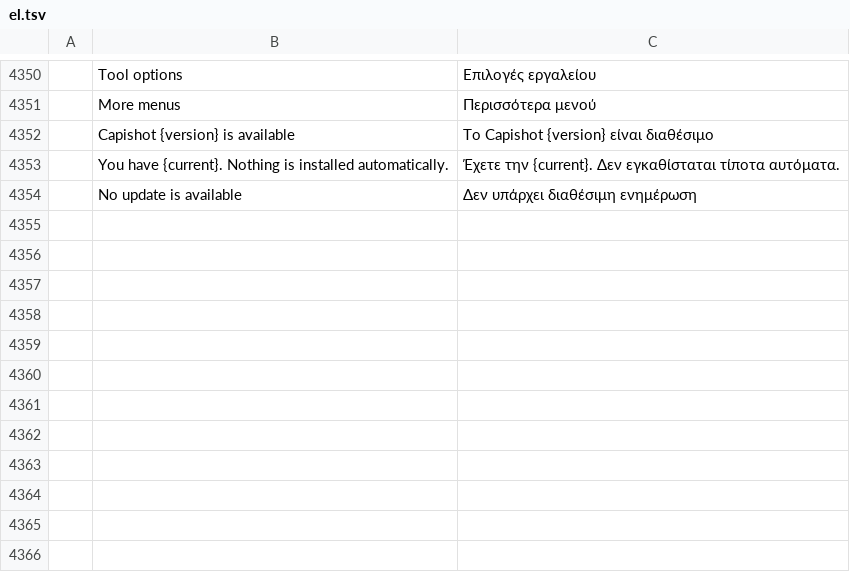
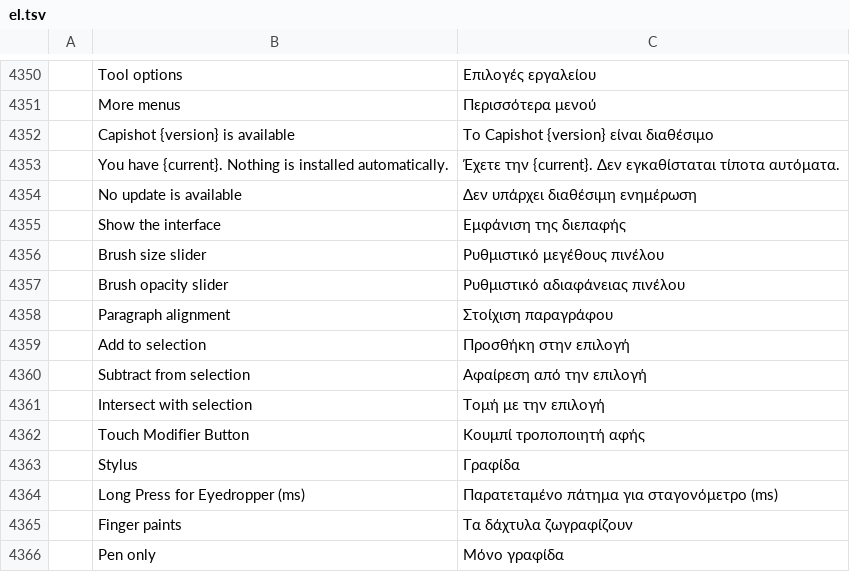
Before and after one commit to ChoqueCastroLD/capishot, a TSV file: crates/ui-egui/src/i18n/el.tsv, drawn as a sheet; only a part is shown, gaps mark what is left out; the diff names each change by its address in the sheet, - before the commit and + after, or states it on an @@ line.

```diff
--- a/crates/ui-egui/src/i18n/el.tsv
+++ b/crates/ui-egui/src/i18n/el.tsv
+row 4355:  | Show the interface | Εμφάνιση της διεπαφής
+row 4356:  | Brush size slider | Ρυθμιστικό μεγέθους πινέλου
+row 4357:  | Brush opacity slider | Ρυθμιστικό αδιαφάνειας πινέλου
+row 4358:  | Paragraph alignment | Στοίχιση παραγράφου
+row 4359:  | Add to selection | Προσθήκη στην επιλογή
+row 4360:  | Subtract from selection | Αφαίρεση από την επιλογή
+row 4361:  | Intersect with selection | Τομή με την επιλογή
+row 4362:  | Touch Modifier Button | Κουμπί τροποποιητή αφής
+row 4363:  | Stylus | Γραφίδα
+row 4364:  | Long Press for Eyedropper (ms) | Παρατεταμένο πάτημα για σταγονόμετρο (ms)
+row 4365:  | Finger paints | Τα δάχτυλα ζωγραφίζουν
+row 4366:  | Pen only | Μόνο γραφίδα
```
Also changed, not shown: crates/ui-egui/src/i18n/es.tsv, crates/ui-egui/src/i18n/it.tsv, 40 other files.
